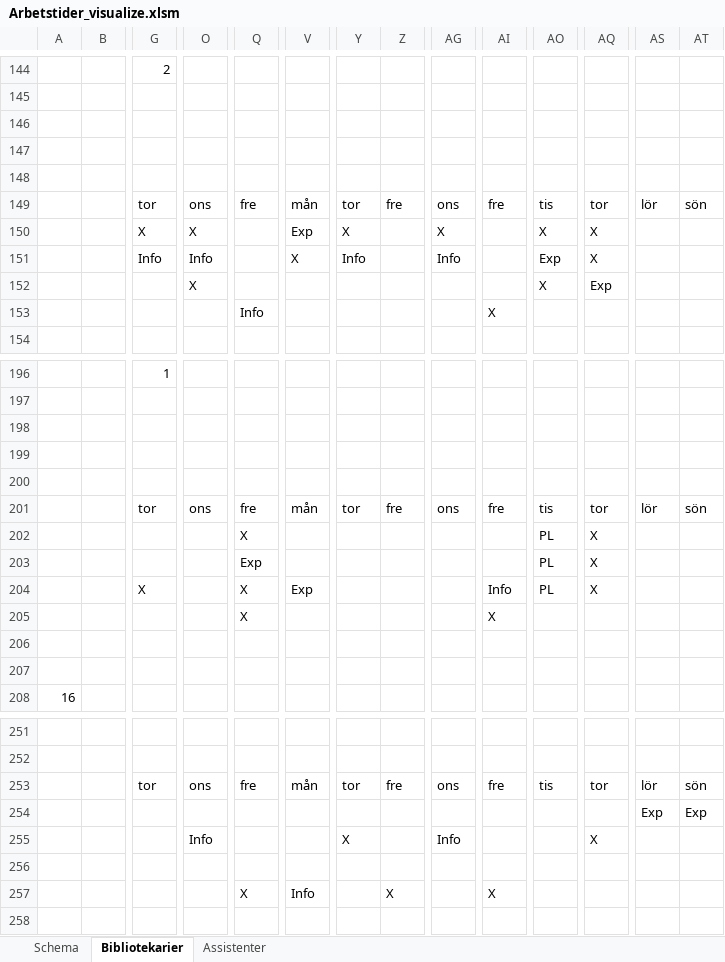
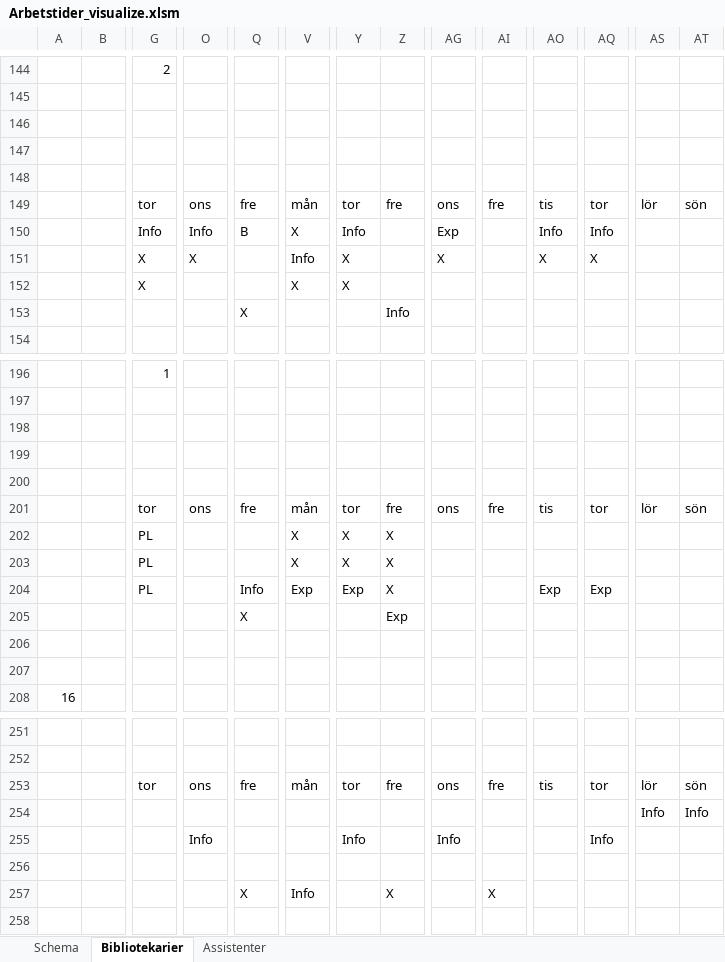
Before and after one commit to Optoteket/main, an Excel workbook: AMPLmodel/Visualisation/Arbetstider_visualize.xlsm, sheet Bibliotekarier, drawn as a sheet; only a part is shown, gaps mark what is left out; values as stored, in another font and other column widths than the file's, no cell formats; conditional formats not drawn; removed rows and columns are numbered as before the commit, all else as after; rows hold the shown columns only; the diff covers the shown part only; the diff names each change by its address in the sheet, - before the commit and + after, or states it on an @@ line.

```diff
--- a/AMPLmodel/Visualisation/Arbetstider_visualize.xlsm (sheet Bibliotekarier)
+++ b/AMPLmodel/Visualisation/Arbetstider_visualize.xlsm (sheet Bibliotekarier)
@@ row 146 moved to row 81: Helg vecka: @@
@@ row 289 moved to row 146: Helg vecka: @@
-row 150:  |  | X | X |  | Exp | X |  | X |  | X | X
+row 150:  |  | Info | Info | B | X | Info |  | Exp |  | Info | Info
-G151: Info
+G151: X
-O151: Info
+O151: X
-V151: X
+V151: Info
-Y151: Info
+Y151: X
-AG151: Info
+AG151: X
-AO151: Exp
+AO151: X
-row 152:  |  |  | X |  |  |  |  |  |  | X | Exp
+row 152:  |  | X |  |  | X | X
-Q153: Info
+Q153: X
-Z153: (empty)
+Z153: Info
-AI153: X
+AI153: (empty)
@@ row 198 moved to row 120: Helg vecka: @@
+row 198: (empty)
-row 202:  |  |  |  | X |  |  |  |  |  | PL | X
-row 203:  |  |  |  | Exp |  |  |  |  |  | PL | X
-row 204:  |  | X |  | X | Exp |  |  |  | Info | PL | X
+row 202:  |  | PL |  |  | X | X | X
+row 203:  |  | PL |  |  | X | X | X
+row 204:  |  | PL |  | Info | Exp | Exp | X |  |  | Exp | Exp
-Z205: (empty)
+Z205: Exp
-AI205: X
+AI205: (empty)
-AS254: Exp
+AS254: Info
-AT254: Exp
+AT254: Info
-Y255: X
+Y255: Info
-AQ255: X
+AQ255: Info
```
Also changed, not shown: 2 added rows, 3 removed rows, 12 moved rows and 601 edited cells elsewhere in this sheet, sheet Assistenter, sheet Schema, cell formats, 6 other files.
